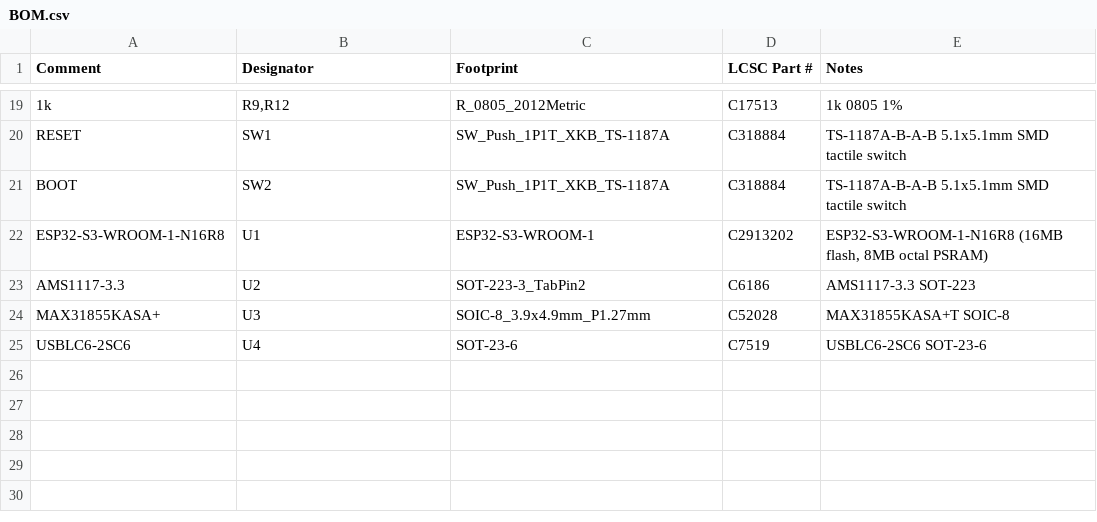
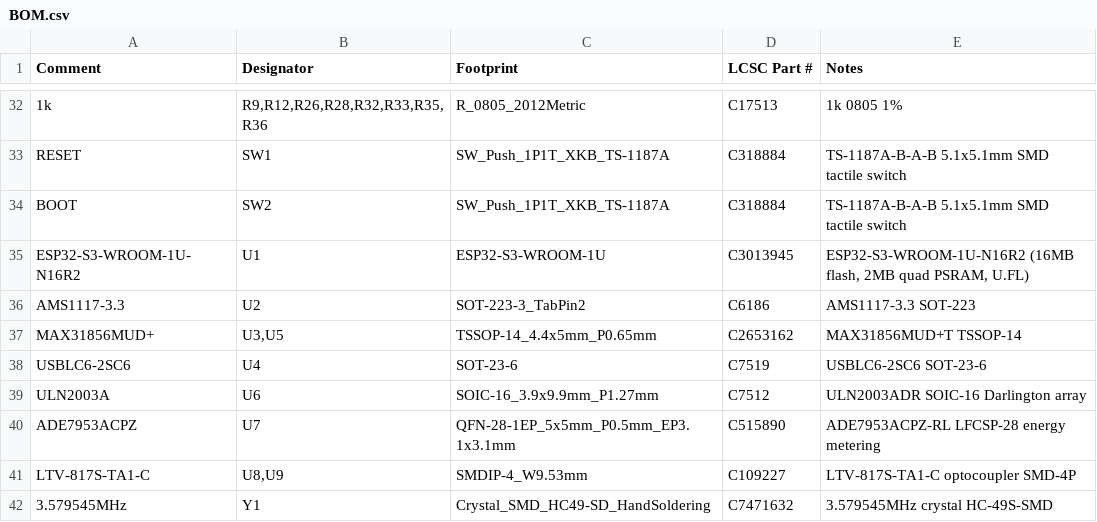
Before and after one commit to BenSeverson/bisque, a CSV file: hardware/kicad/jlcpcb/BOM.csv, drawn as a sheet; only a part is shown, gaps mark what is left out; removed rows and columns are numbered as before the commit, all else as after; the diff covers the shown part only; the diff names each change by its address in the sheet, - before the commit and + after, or states it on an @@ line.

```diff
--- a/hardware/kicad/jlcpcb/BOM.csv
+++ b/hardware/kicad/jlcpcb/BOM.csv
-B32 (Designator): R9,R12
+B32 (Designator): R9,R12,R26,R28,R32,R33,R35,R36
-A35 (Comment): ESP32-S3-WROOM-1-N16R8
+A35 (Comment): ESP32-S3-WROOM-1U-N16R2
-C35 (Footprint): ESP32-S3-WROOM-1
+C35 (Footprint): ESP32-S3-WROOM-1U
-D35 (LCSC Part #): C2913202
+D35 (LCSC Part #): C3013945
-E35 (Notes): ESP32-S3-WROOM-1-N16R8 (16MB flash, 8MB octal PSRAM)
+E35 (Notes): ESP32-S3-WROOM-1U-N16R2 (16MB flash, 2MB quad PSRAM, U.FL)
-row 24: MAX31855KASA+ | U3 | SOIC-8_3.9x4.9mm_P1.27mm | C52028 | MAX31855KASA+T SOIC-8
+row 37: MAX31856MUD+ | U3,U5 | TSSOP-14_4.4x5mm_P0.65mm | C2653162 | MAX31856MUD+T TSSOP-14
+row 39: ULN2003A | U6 | SOIC-16_3.9x9.9mm_P1.27mm | C7512 | ULN2003ADR SOIC-16 Darlington array
+row 40: ADE7953ACPZ | U7 | QFN-28-1EP_5x5mm_P0.5mm_EP3.1x3.1mm | C515890 | ADE7953ACPZ-RL LFCSP-28 energy metering
+row 41: LTV-817S-TA1-C | U8,U9 | SMDIP-4_W9.53mm | C109227 | LTV-817S-TA1-C optocoupler SMD-4P
+row 42: 3.579545MHz | Y1 | Crystal_SMD_HC49-SD_HandSoldering | C7471632 | 3.579545MHz crystal HC-49S-SMD
```
Also changed, not shown: 15 added rows, 2 removed rows and 8 edited cells elsewhere in this file, hardware/kicad/jlcpcb/CPL.csv, hardware/kicad/jlcpcb/hand-solder-parts.csv, 23 other files.
